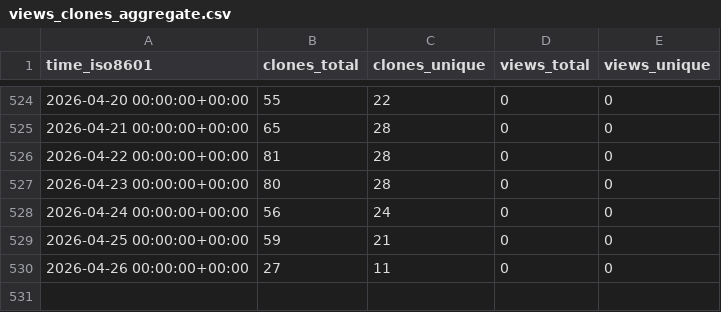
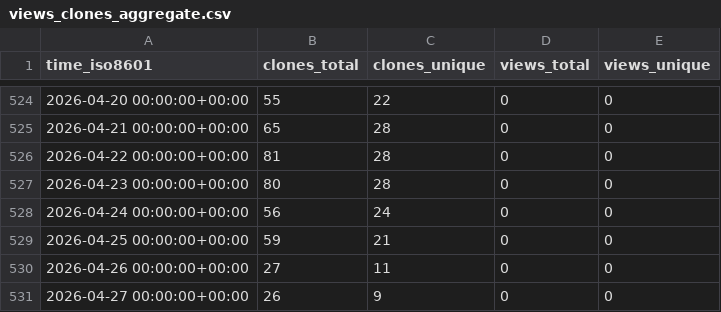
Before and after one commit to sayantikabanik/MasterClass, a CSV file: sayantikabanik/Masterclass/ghrs-data/views_clones_aggregate.csv, drawn as a sheet; only a part is shown, gaps mark what is left out; the diff names each change by its address in the sheet, - before the commit and + after, or states it on an @@ line.

```diff
--- a/sayantikabanik/Masterclass/ghrs-data/views_clones_aggregate.csv
+++ b/sayantikabanik/Masterclass/ghrs-data/views_clones_aggregate.csv
+row 531: 2026-04-27 00:00:00+00:00 | 26 | 9 | 0 | 0
```
Also changed, not shown: 1 other file.
